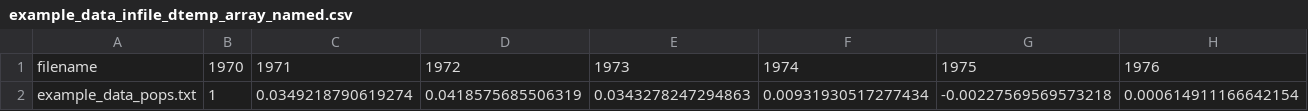
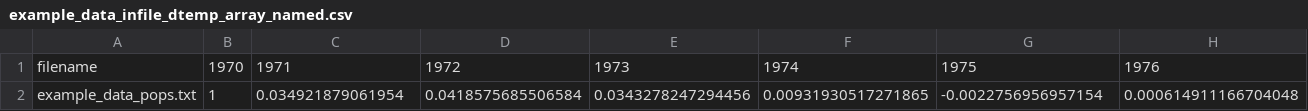
Before and after one commit to mburgass/arctic_lpi, a CSV file: example_data_infile_dtemp_array_named.csv, drawn as a sheet; only a part is shown; removed rows and columns are numbered as before the commit, all else as after; rows hold the shown columns only; the diff names each change by its address in the sheet, - before the commit and + after, or states it on an @@ line.

```diff
--- a/example_data_infile_dtemp_array_named.csv
+++ b/example_data_infile_dtemp_array_named.csv
-row 2: example_data_pops.txt | 1 | 0.0349218790619274 | 0.0418575685506319 | 0.0343278247294863 | 0.00931930517277434 | -0.00227569569573218 | 0.000614911166642154
+row 2: example_data_pops.txt | 1 | 0.034921879061954 | 0.0418575685506584 | 0.0343278247294456 | 0.00931930517271865 | -0.0022756956957154 | 0.000614911166704048
```
Also changed, not shown: example_data_pops_lambda.csv, 11 other files.
